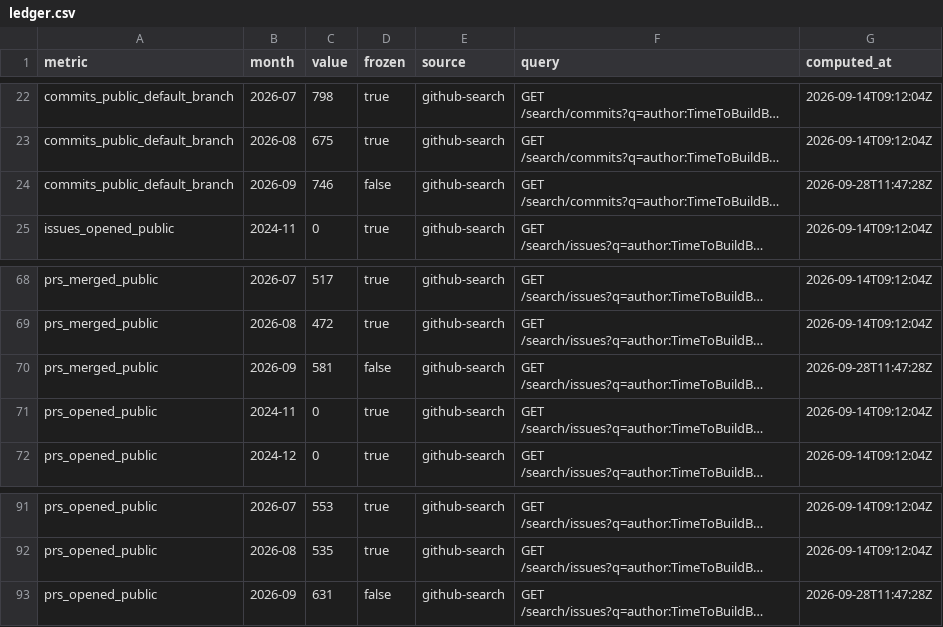
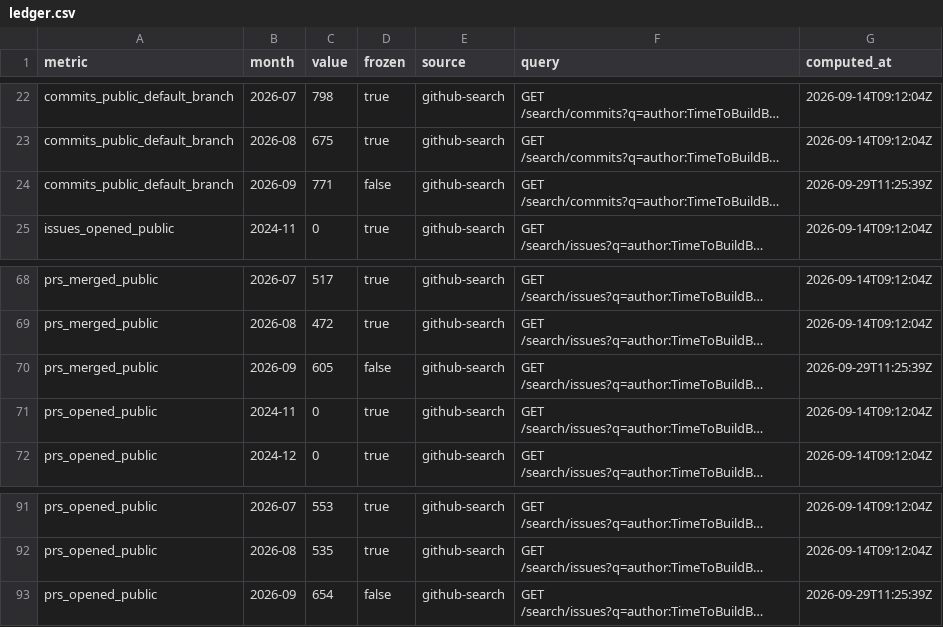
Before and after one commit to TimeToBuildBob/stats, a CSV file: data/ledger.csv, drawn as a sheet; only a part is shown, gaps mark what is left out; long unchanged cells end in …; the diff names each change by its address in the sheet, - before the commit and + after, or states it on an @@ line.

```diff
--- a/data/ledger.csv
+++ b/data/ledger.csv
-C24 (value): 746
+C24 (value): 771
-G24 (computed_at): 2026-09-28T11:47:28Z
+G24 (computed_at): 2026-09-29T11:25:39Z
-C70 (value): 581
+C70 (value): 605
-G70 (computed_at): 2026-09-28T11:47:28Z
+G70 (computed_at): 2026-09-29T11:25:39Z
-C93 (value): 631
+C93 (value): 654
-G93 (computed_at): 2026-09-28T11:47:28Z
+G93 (computed_at): 2026-09-29T11:25:39Z
```
Also changed, not shown: 6 other files.
